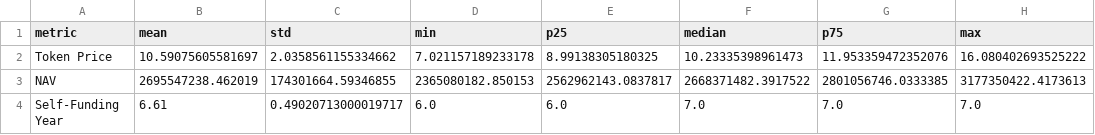
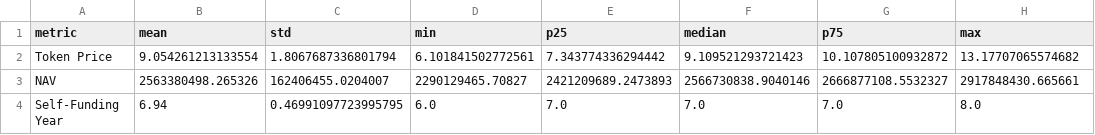
Before and after one commit to ksingla-GL/FELT_Modelling, a CSV file: outputs/monte_carlo_stats.csv, drawn as a sheet.

```diff
--- a/outputs/monte_carlo_stats.csv
+++ b/outputs/monte_carlo_stats.csv
@@ -1,4 +1,4 @@
 metric,mean,std,min,p25,median,p75,max
-Token Price,10.59075605581697,2.0358561155334662,7.021157189233178,8.99138305180325,10.23335398961473,11.953359472352076,16.080402693525222
-NAV,2695547238.462019,174301664.59346855,2365080182.850153,2562962143.0837817,2668371482.3917522,2801056746.0333385,3177350422.4173613
-Self-Funding Year,6.61,0.49020713000019717,6.0,6.0,7.0,7.0,7.0
+Token Price,9.054261213133554,1.8067687336801794,6.101841502772561,7.343774336294442,9.109521293721423,10.107805100932872,13.17707065574682
+NAV,2563380498.265326,162406455.0204007,2290129465.70827,2421209689.2473893,2566730838.9040146,2666877108.5532327,2917848430.665661
+Self-Funding Year,6.94,0.46991097723995795,6.0,7.0,7.0,7.0,8.0
```
Also changed, not shown: outputs/monte_carlo_results.csv, outputs/scenario_comparison.csv, 3 other files.
